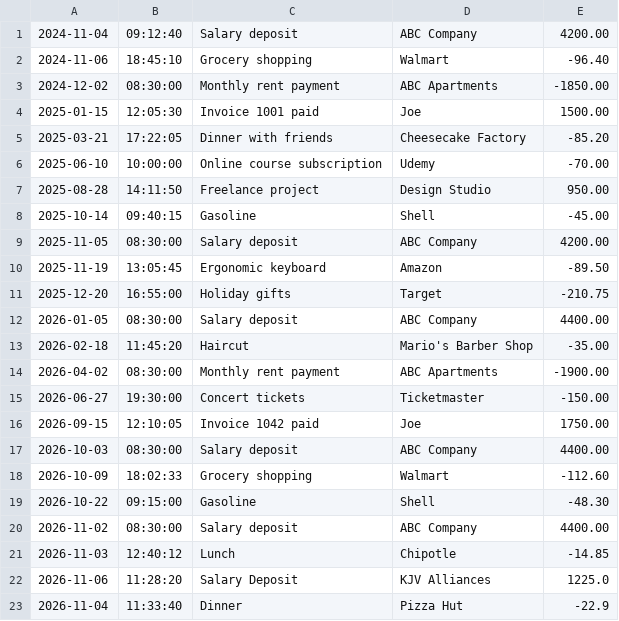
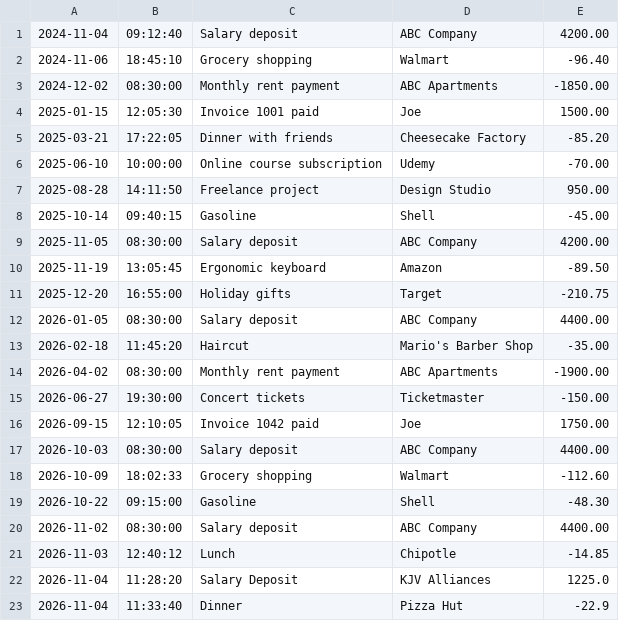
Before and after one commit to JadaKeels/accounting-ledger, a CSV file: transactions.csv, drawn as a sheet.

```diff
--- a/transactions.csv
+++ b/transactions.csv
@@ -21,3 +21,3 @@
 2026-11-03|12:40:12|Lunch|Chipotle|-14.85
-2026-11-06|11:28:20|Salary Deposit|KJV Alliances|1225.0
+2026-11-04|11:28:20|Salary Deposit|KJV Alliances|1225.0
 2026-11-04|11:33:40|Dinner|Pizza Hut|-22.9
```
Also changed, not shown: 1 other file.
